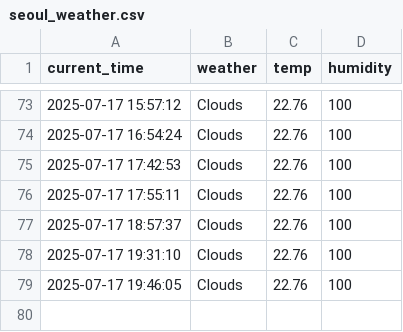
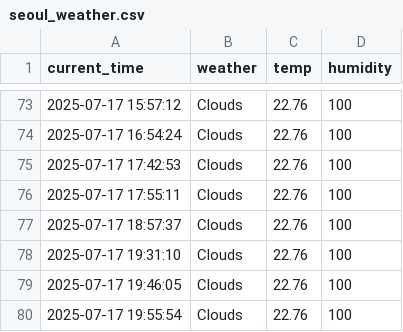
Before and after one commit to Minseok-011105/seoul_weather_5_minute, a CSV file: seoul_weather.csv, drawn as a sheet; only a part is shown, gaps mark what is left out.

```diff
--- a/seoul_weather.csv
+++ b/seoul_weather.csv
@@ -79 +79,2 @@ current_time,weather,temp,humidity
 2025-07-17 19:46:05,Clouds,22.76,100
+2025-07-17 19:55:54,Clouds,22.76,100
```
